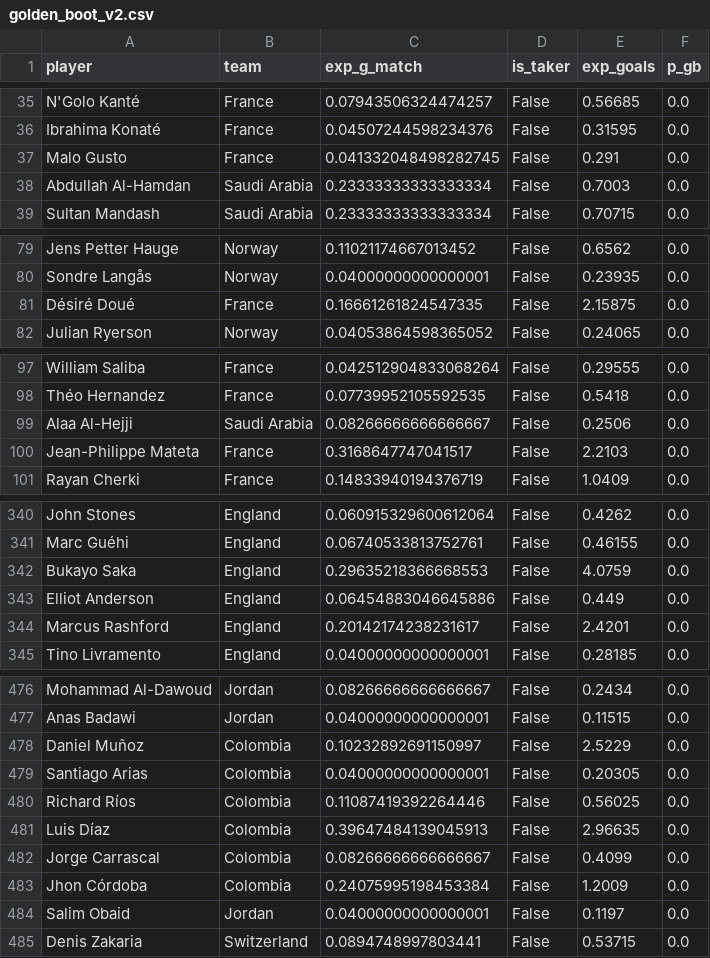
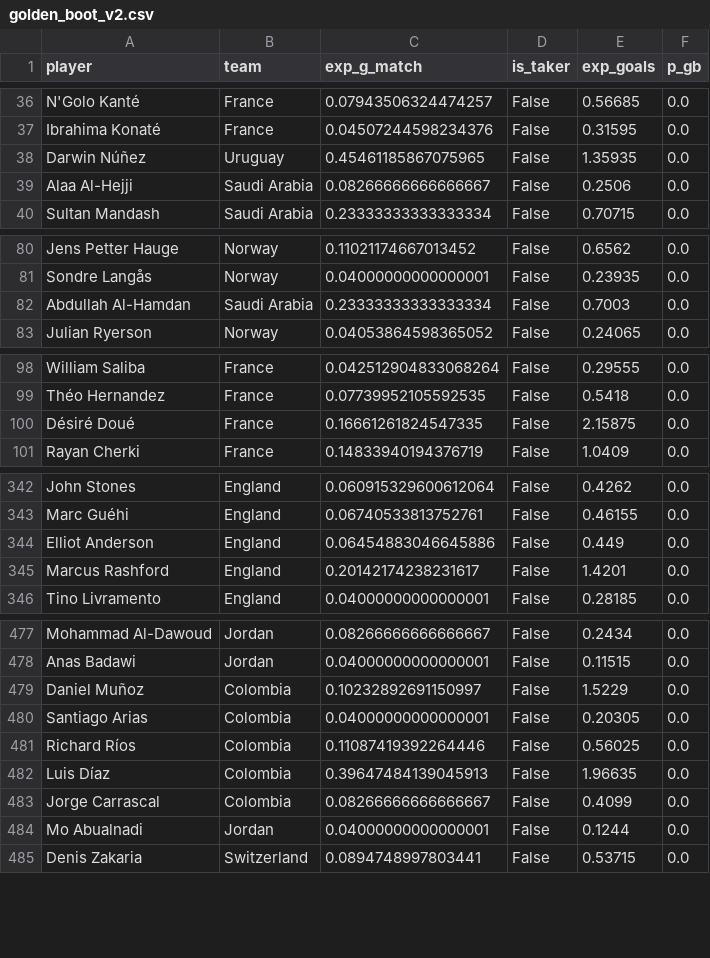
Before and after one commit to Gennarii22/wc26-model, a CSV file: model/data/golden_boot_v2.csv, drawn as a sheet; only a part is shown, gaps mark what is left out; the diff covers the shown part only.

```diff
--- a/model/data/golden_boot_v2.csv
+++ b/model/data/golden_boot_v2.csv
@@ -36,4 +37,4 @@ N'Golo Kanté,France,0.07943506324474257,False,0.56685,0.0
 Ibrahima Konaté,France,0.04507244598234376,False,0.31595,0.0
-Malo Gusto,France,0.041332048498282745,False,0.291,0.0
-Abdullah Al-Hamdan,Saudi Arabia,0.23333333333333334,False,0.7003,0.0
+Darwin Núñez,Uruguay,0.45461185867075965,False,1.35935,0.0
+Alaa Al-Hejji,Saudi Arabia,0.08266666666666667,False,0.2506,0.0
 Sultan Mandash,Saudi Arabia,0.23333333333333334,False,0.70715,0.0
@@ -80,3 +81,3 @@ Jens Petter Hauge,Norway,0.11021174667013452,False,0.6562,0.0
 Sondre Langås,Norway,0.04000000000000001,False,0.23935,0.0
-Désiré Doué,France,0.16661261824547335,False,2.15875,0.0
+Abdullah Al-Hamdan,Saudi Arabia,0.23333333333333334,False,0.7003,0.0
 Julian Ryerson,Norway,0.04053864598365052,False,0.24065,0.0
@@ -98,4 +99,3 @@ William Saliba,France,0.042512904833068264,False,0.29555,0.0
 Théo Hernandez,France,0.07739952105592535,False,0.5418,0.0
-Alaa Al-Hejji,Saudi Arabia,0.08266666666666667,False,0.2506,0.0
-Jean-Philippe Mateta,France,0.3168647747041517,False,2.2103,0.0
+Désiré Doué,France,0.16661261824547335,False,2.15875,0.0
 Rayan Cherki,France,0.14833940194376719,False,1.0409,0.0
@@ -341,5 +343,4 @@ John Stones,England,0.060915329600612064,False,0.4262,0.0
 Marc Guéhi,England,0.06740533813752761,False,0.46155,0.0
-Bukayo Saka,England,0.29635218366668553,False,4.0759,0.0
 Elliot Anderson,England,0.06454883046645886,False,0.449,0.0
-Marcus Rashford,England,0.20142174238231617,False,2.4201,0.0
+Marcus Rashford,England,0.20142174238231617,False,1.4201,0.0
 Tino Livramento,England,0.04000000000000001,False,0.28185,0.0
@@ -477,9 +478,8 @@ Mohammad Al-Dawoud,Jordan,0.08266666666666667,False,0.2434,0.0
 Anas Badawi,Jordan,0.04000000000000001,False,0.11515,0.0
-Daniel Muñoz,Colombia,0.10232892691150997,False,2.5229,0.0
+Daniel Muñoz,Colombia,0.10232892691150997,False,1.5229,0.0
 Santiago Arias,Colombia,0.04000000000000001,False,0.20305,0.0
 Richard Ríos,Colombia,0.11087419392264446,False,0.56025,0.0
-Luis Díaz,Colombia,0.39647484139045913,False,2.96635,0.0
+Luis Díaz,Colombia,0.39647484139045913,False,1.96635,0.0
 Jorge Carrascal,Colombia,0.08266666666666667,False,0.4099,0.0
-Jhon Córdoba,Colombia,0.24075995198453384,False,1.2009,0.0
-Salim Obaid,Jordan,0.04000000000000001,False,0.1197,0.0
+Mo Abualnadi,Jordan,0.04000000000000001,False,0.1244,0.0
 Denis Zakaria,Switzerland,0.0894748997803441,False,0.53715,0.0
```
Also changed, not shown: 2 added rows, 27 moved rows and 17 edited cells elsewhere in this file, 6 other files.
